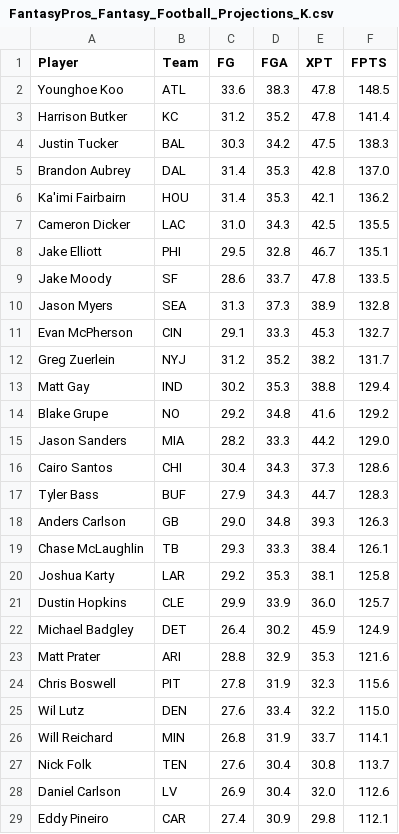
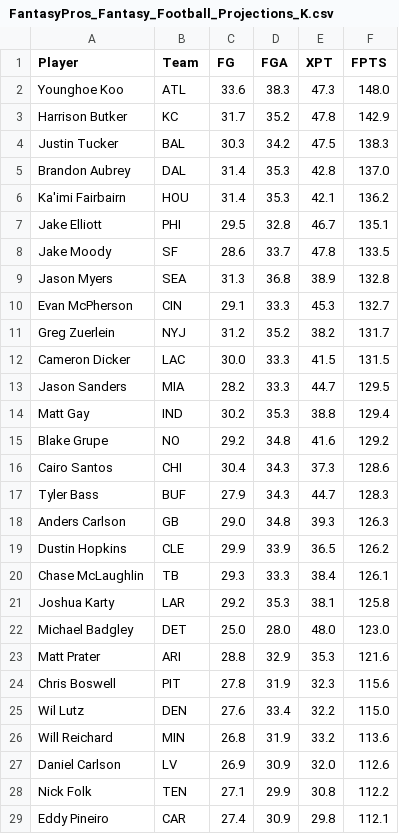
Before and after one commit to zbell99/ffb_drafting, a CSV file: projections/FantasyPros_Fantasy_Football_Projections_K.csv, drawn as a sheet; only a part is shown; the diff covers the shown part only.

```diff
--- a/projections/FantasyPros_Fantasy_Football_Projections_K.csv
+++ b/projections/FantasyPros_Fantasy_Football_Projections_K.csv
@@ -1,4 +1,4 @@
 "Player","Team","FG","FGA","XPT","FPTS"
-"Younghoe Koo","ATL","33.6","38.3","47.8","148.5"
-"Harrison Butker","KC","31.2","35.2","47.8","141.4"
+"Younghoe Koo","ATL","33.6","38.3","47.3","148.0"
+"Harrison Butker","KC","31.7","35.2","47.8","142.9"
 "Justin Tucker","BAL","30.3","34.2","47.5","138.3"
@@ -6,11 +6,11 @@
 "Ka'imi Fairbairn","HOU","31.4","35.3","42.1","136.2"
-"Cameron Dicker","LAC","31.0","34.3","42.5","135.5"
 "Jake Elliott","PHI","29.5","32.8","46.7","135.1"
 "Jake Moody","SF","28.6","33.7","47.8","133.5"
-"Jason Myers","SEA","31.3","37.3","38.9","132.8"
+"Jason Myers","SEA","31.3","36.8","38.9","132.8"
 "Evan McPherson","CIN","29.1","33.3","45.3","132.7"
 "Greg Zuerlein","NYJ","31.2","35.2","38.2","131.7"
+"Cameron Dicker","LAC","30.0","33.3","41.5","131.5"
+"Jason Sanders","MIA","28.2","33.3","44.7","129.5"
 "Matt Gay","IND","30.2","35.3","38.8","129.4"
 "Blake Grupe","NO","29.2","34.8","41.6","129.2"
-"Jason Sanders","MIA","28.2","33.3","44.2","129.0"
 "Cairo Santos","CHI","30.4","34.3","37.3","128.6"
@@ -18,6 +18,6 @@
 "Anders Carlson","GB","29.0","34.8","39.3","126.3"
+"Dustin Hopkins","CLE","29.9","33.9","36.5","126.2"
 "Chase McLaughlin","TB","29.3","33.3","38.4","126.1"
 "Joshua Karty","LAR","29.2","35.3","38.1","125.8"
-"Dustin Hopkins","CLE","29.9","33.9","36.0","125.7"
-"Michael Badgley","DET","26.4","30.2","45.9","124.9"
+"Michael Badgley","DET","25.0","28.0","48.0","123.0"
 "Matt Prater","ARI","28.8","32.9","35.3","121.6"
@@ -25,5 +25,5 @@
 "Wil Lutz","DEN","27.6","33.4","32.2","115.0"
-"Will Reichard","MIN","26.8","31.9","33.7","114.1"
-"Nick Folk","TEN","27.6","30.4","30.8","113.7"
-"Daniel Carlson","LV","26.9","30.4","32.0","112.6"
+"Will Reichard","MIN","26.8","31.9","33.2","113.6"
+"Daniel Carlson","LV","26.9","30.9","32.0","112.6"
+"Nick Folk","TEN","27.1","29.9","30.8","112.2"
 "Eddy Pineiro","CAR","27.4","30.9","29.8","112.1"
```
Also changed, not shown: 1 added row and 4 edited cells elsewhere in this file, adp/ADP2024.csv, projections/FantasyPros_Fantasy_Football_Projections_RB.csv, 15 other files.
